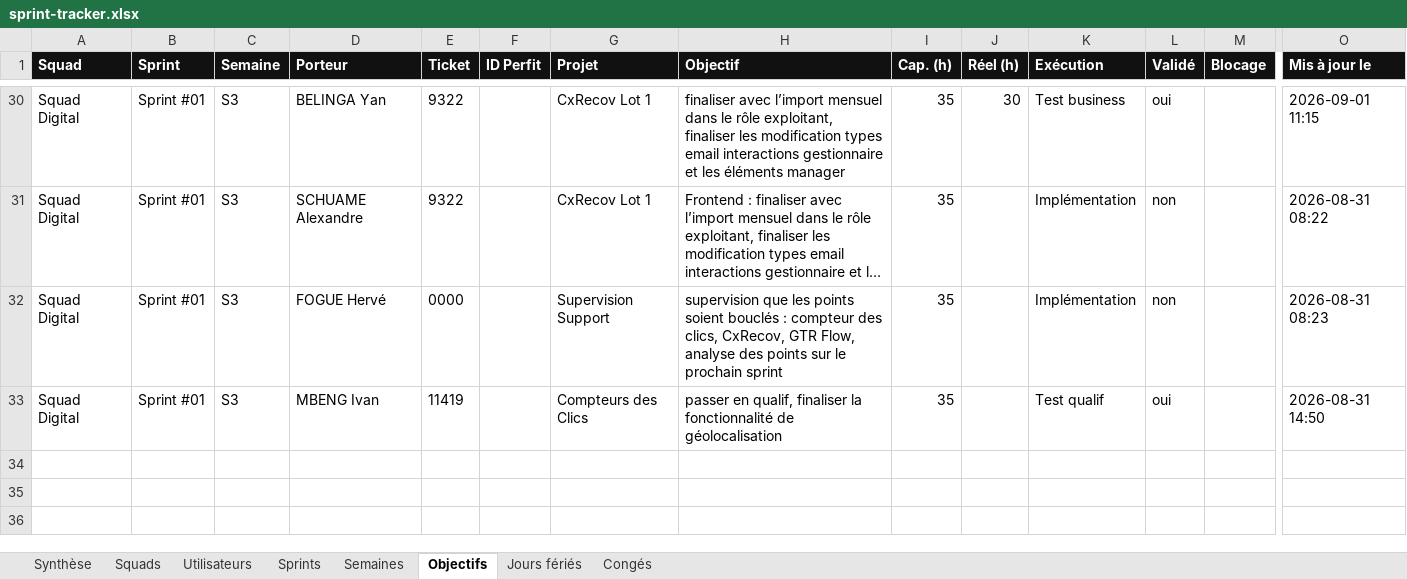
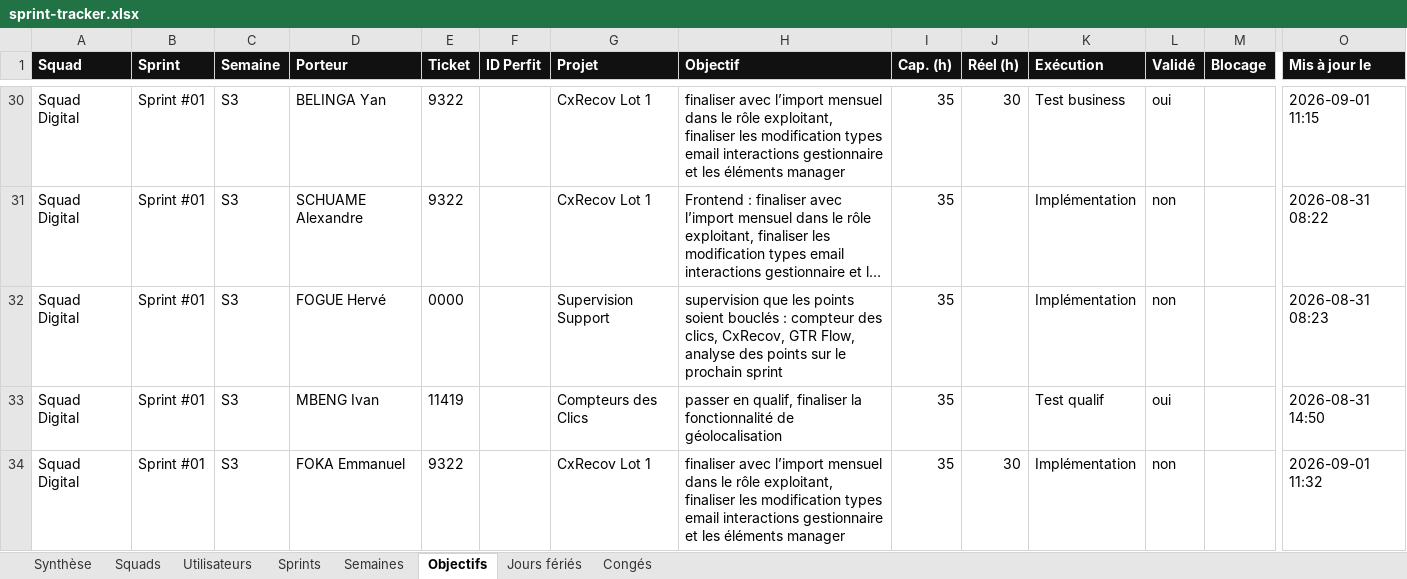
Before and after one commit to efoka24-ops/sprint-tracker, an Excel workbook: bd/sprint-tracker.xlsx, sheet Objectifs, drawn as a sheet; only a part is shown, gaps mark what is left out; long unchanged cells end in …; values as stored, in another font and other column widths than the file's, no borders; rows hold the shown columns only; the diff names each change by its address in the sheet, - before the commit and + after, or states it on an @@ line.

Commit message:
bd : saisie d’un objectif

```diff
--- a/bd/sprint-tracker.xlsx (sheet Objectifs)
+++ b/bd/sprint-tracker.xlsx (sheet Objectifs)
+row 34: Squad Digital | Sprint #01 | S3 | FOKA Emmanuel | 9322 |  | CxRecov Lot 1 | finaliser avec l’import mensuel dans le rôle exploitant, finaliser les modification types email interactions gestionnaire et les éléments manager | 35 | 30 | Implémentation | non |  | 2026-09-01 11:32
```
Also changed, not shown: sheet Synthèse.
